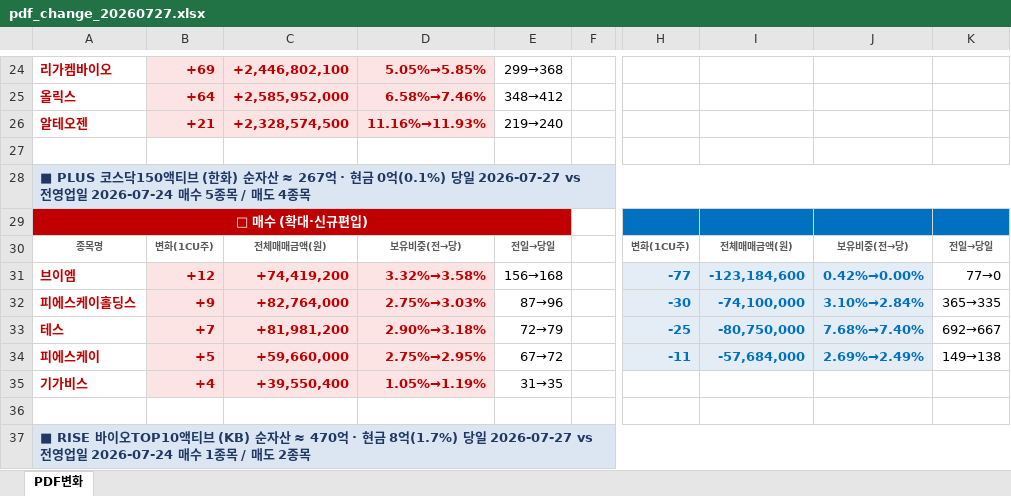
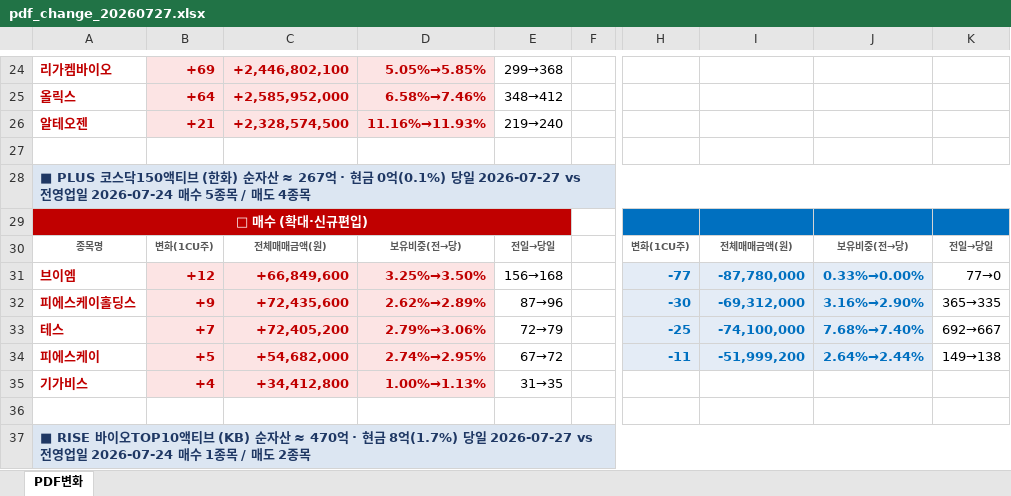
Before and after one commit to unrevr15/etf-reports, an Excel workbook: reports/pdf_change_20260727.xlsx, sheet PDF변화, drawn as a sheet; only a part is shown, gaps mark what is left out; values as stored, in another font and other column widths than the file's, no borders; the diff names each change by its address in the sheet, - before the commit and + after, or states it on an @@ line.

```diff
--- a/reports/pdf_change_20260727.xlsx (sheet PDF변화)
+++ b/reports/pdf_change_20260727.xlsx (sheet PDF변화)
-C31: +74,419,200
+C31: +66,849,600
-D31: 3.32%→3.58%
+D31: 3.25%→3.50%
-I31: -123,184,600
+I31: -87,780,000
-J31: 0.42%→0.00%
+J31: 0.33%→0.00%
-C32: +82,764,000
+C32: +72,435,600
-D32: 2.75%→3.03%
+D32: 2.62%→2.89%
-I32: -74,100,000
+I32: -69,312,000
-J32: 3.10%→2.84%
+J32: 3.16%→2.90%
-C33: +81,981,200
+C33: +72,405,200
-D33: 2.90%→3.18%
+D33: 2.79%→3.06%
-I33: -80,750,000
+I33: -74,100,000
-C34: +59,660,000
+C34: +54,682,000
-D34: 2.75%→2.95%
+D34: 2.74%→2.95%
-I34: -57,684,000
+I34: -51,999,200
-J34: 2.69%→2.49%
+J34: 2.64%→2.44%
-C35: +39,550,400
+C35: +34,412,800
-D35: 1.05%→1.19%
+D35: 1.00%→1.13%
```
Also changed, not shown: reports/pdf_rolling5_20260727.xlsx, 3 other files.
